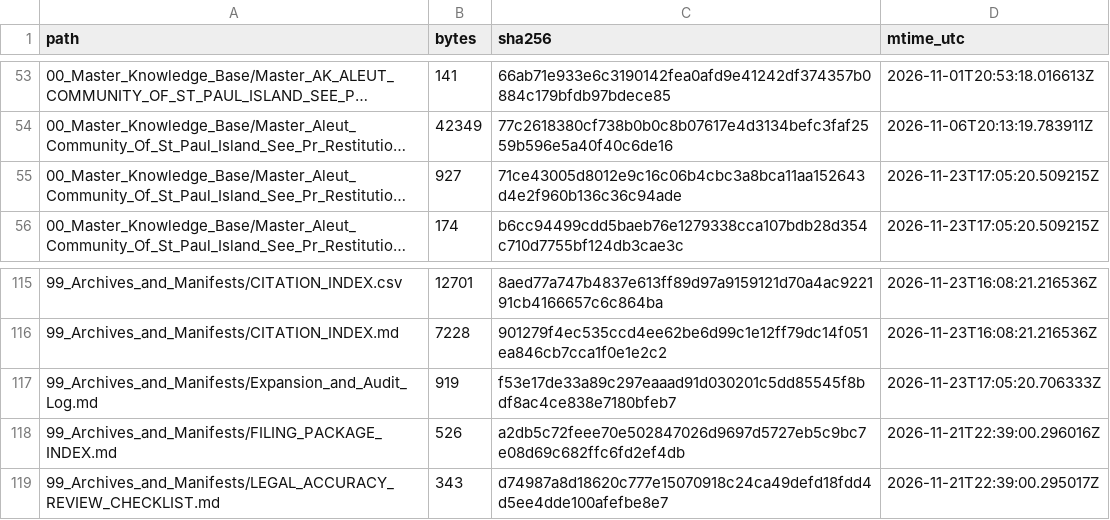
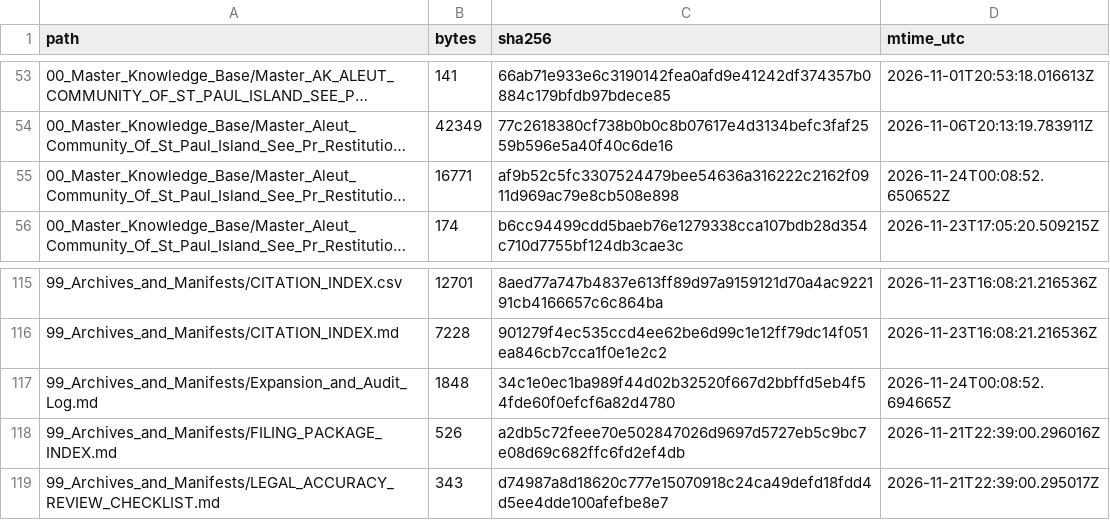
Before and after one commit to GlobalRestitutionAlliance/turtle-island-us-ak-aleut-community-of-st-paul-island-see-pr-master-litigation, a CSV file: 99_Archives_and_Manifests/MANIFEST_SHA256.csv, drawn as a sheet; only a part is shown, gaps mark what is left out; long unchanged cells end in …; the diff covers the shown part only; the diff names each change by its address in the sheet, - before the commit and + after, or states it on an @@ line.

```diff
--- a/99_Archives_and_Manifests/MANIFEST_SHA256.csv
+++ b/99_Archives_and_Manifests/MANIFEST_SHA256.csv
-B55 (bytes): 927
+B55 (bytes): 16771
-C55 (sha256): 71ce43005d8012e9c16c06b4cbc3a8bca11aa152643d4e2f960b136c36c94ade
+C55 (sha256): af9b52c5fc3307524479bee54636a316222c2162f0911d969ac79e8cb508e898
-D55 (mtime_utc): 2026-11-23T17:05:20.509215Z
+D55 (mtime_utc): 2026-11-24T00:08:52.650652Z
-B117 (bytes): 919
+B117 (bytes): 1848
-C117 (sha256): f53e17de33a89c297eaaad91d030201c5dd85545f8bdf8ac4ce838e7180bfeb7
+C117 (sha256): 34c1e0ec1ba989f44d02b32520f667d2bbffd5eb4f54fde60f0efcf6a82d4780
-D117 (mtime_utc): 2026-11-23T17:05:20.706333Z
+D117 (mtime_utc): 2026-11-24T00:08:52.694665Z
```
Also changed, not shown: 23 edited cells elsewhere in this file, 10 other files.
